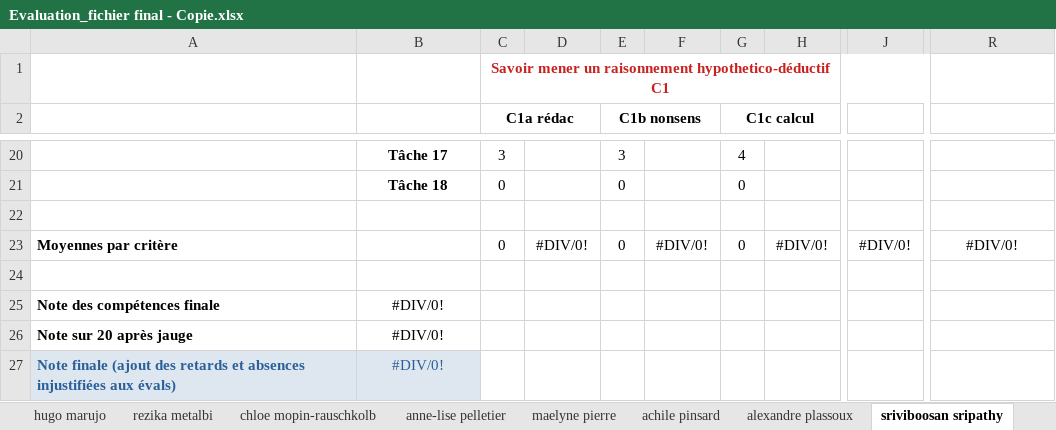
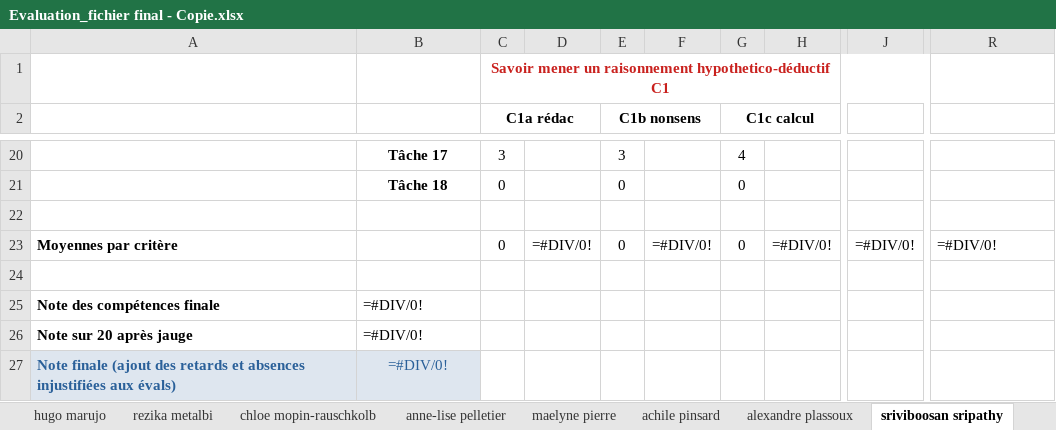
Before and after one commit to tonyfevrier/xlspython, an Excel workbook: fichiers_xls/Evaluation_fichier final - Copie.xlsx, sheet sriviboosan sripathy, drawn as a sheet; only a part is shown, gaps mark what is left out; values as stored, in another font and other column widths than the file's, no borders; formulas without a stored value are shown as written; the diff names each change by its address in the sheet, - before the commit and + after, or states it on an @@ line.

```diff
--- a/fichiers_xls/Evaluation_fichier final - Copie.xlsx (sheet sriviboosan sripathy)
+++ b/fichiers_xls/Evaluation_fichier final - Copie.xlsx (sheet sriviboosan sripathy)
-D23: #DIV/0!
+D23: =#DIV/0!
-F23: #DIV/0!
+F23: =#DIV/0!
-H23: #DIV/0!
+H23: =#DIV/0!
-J23: #DIV/0!
+J23: =#DIV/0!
-R23: #DIV/0!
+R23: =#DIV/0!
-R23 alignment: center
+R23 alignment: left
-B25:B27: #DIV/0!
+B25:B27: =#DIV/0!
-B25:B26 alignment: center
+B25:B26 alignment: left
```
Also changed, not shown: sheet germain arignavong, sheet chloe mopin-rauschkolb, sheet anna bellay, sheet bastien blanchard, sheet richard aye, sheet gabriel supplisson, 5 other files.
